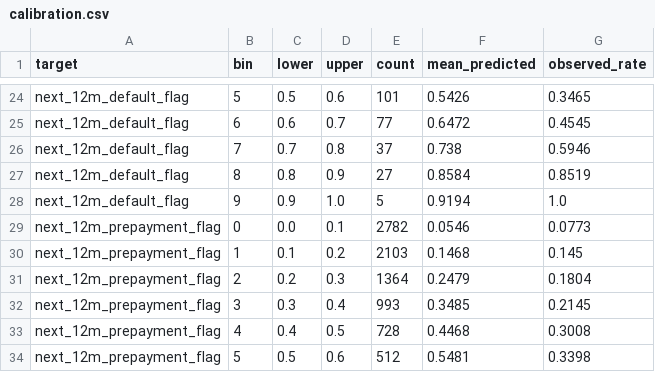
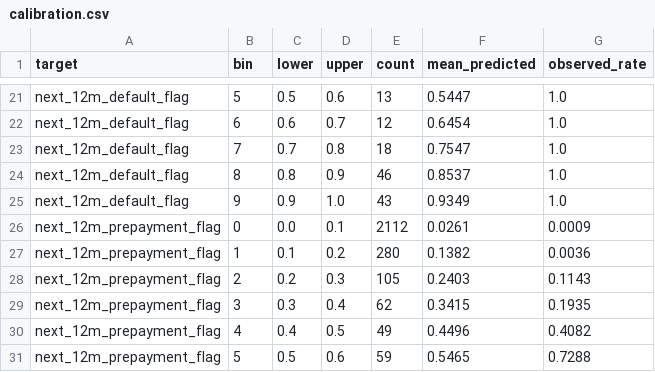
Before and after one commit to Harshkumar2306/Loan-Performance-Intelligence-Engine, a CSV file: outputs/calibration.csv, drawn as a sheet; only a part is shown, gaps mark what is left out; addresses are those after the commit; the diff covers the shown part only; the diff names each change by its address in the sheet, - before the commit and + after, or states it on an @@ line.

```diff
--- a/outputs/calibration.csv
+++ b/outputs/calibration.csv
-E21 (count): 101
+E21 (count): 13
-F21 (mean_predicted): 0.5426
+F21 (mean_predicted): 0.5447
-G21 (observed_rate): 0.3465
+G21 (observed_rate): 1.0
-E22 (count): 77
+E22 (count): 12
-F22 (mean_predicted): 0.6472
+F22 (mean_predicted): 0.6454
-G22 (observed_rate): 0.4545
+G22 (observed_rate): 1.0
-E23 (count): 37
+E23 (count): 18
-F23 (mean_predicted): 0.738
+F23 (mean_predicted): 0.7547
-G23 (observed_rate): 0.5946
+G23 (observed_rate): 1.0
-E24 (count): 27
+E24 (count): 46
-F24 (mean_predicted): 0.8584
+F24 (mean_predicted): 0.8537
-G24 (observed_rate): 0.8519
+G24 (observed_rate): 1.0
-E25 (count): 5
+E25 (count): 43
-F25 (mean_predicted): 0.9194
+F25 (mean_predicted): 0.9349
-E26 (count): 2782
+E26 (count): 2112
-F26 (mean_predicted): 0.0546
+F26 (mean_predicted): 0.0261
-G26 (observed_rate): 0.0773
+G26 (observed_rate): 0.0009
-E27 (count): 2103
+E27 (count): 280
-F27 (mean_predicted): 0.1468
+F27 (mean_predicted): 0.1382
-G27 (observed_rate): 0.145
+G27 (observed_rate): 0.0036
-E28 (count): 1364
+E28 (count): 105
-F28 (mean_predicted): 0.2479
+F28 (mean_predicted): 0.2403
-G28 (observed_rate): 0.1804
+G28 (observed_rate): 0.1143
-E29 (count): 993
+E29 (count): 62
-F29 (mean_predicted): 0.3485
+F29 (mean_predicted): 0.3415
-G29 (observed_rate): 0.2145
+G29 (observed_rate): 0.1935
-E30 (count): 728
+E30 (count): 49
-F30 (mean_predicted): 0.4468
+F30 (mean_predicted): 0.4496
-G30 (observed_rate): 0.3008
+G30 (observed_rate): 0.4082
-E31 (count): 512
+E31 (count): 59
-F31 (mean_predicted): 0.5481
+F31 (mean_predicted): 0.5465
-G31 (observed_rate): 0.3398
+G31 (observed_rate): 0.7288
```
Also changed, not shown: 1 added row, 3 removed rows and 95 edited cells elsewhere in this file, outputs/counterfactuals.csv, outputs/fairness_report.csv, 25 other files.
